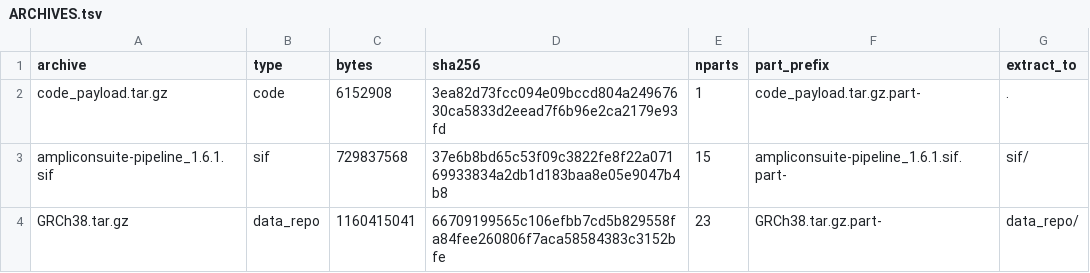
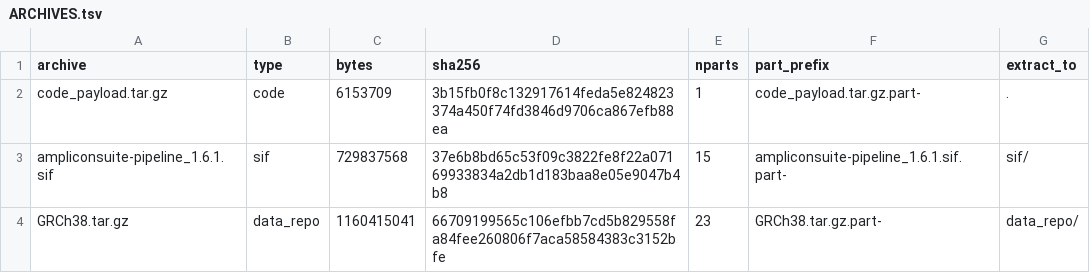
Before and after one commit to Tim-Yu/ampliconsuite-offline-parts, a TSV file: packages/ampliconsuite/v1.6.1/ARCHIVES.tsv, drawn as a sheet.

Commit message:
Add/update payload metadata for packages/ampliconsuite/v1.6.1

```diff
--- a/packages/ampliconsuite/v1.6.1/ARCHIVES.tsv
+++ b/packages/ampliconsuite/v1.6.1/ARCHIVES.tsv
@@ -1,3 +1,3 @@
 archive	type	bytes	sha256	nparts	part_prefix	extract_to
-code_payload.tar.gz	code	6152908	3ea82d73fcc094e09bccd804a24967630ca5833d2eead7f6b96e2ca2179e93fd	1	code_payload.tar.gz.part-	.
+code_payload.tar.gz	code	6153709	3b15fb0f8c132917614feda5e824823374a450f74fd3846d9706ca867efb88ea	1	code_payload.tar.gz.part-	.
 ampliconsuite-pipeline_1.6.1.sif	sif	729837568	37e6b8bd65c53f09c3822fe8f22a07169933834a2db1d183baa8e05e9047b4b8	15	ampliconsuite-pipeline_1.6.1.sif.part-	sif/
```
Also changed, not shown: packages/ampliconsuite/v1.6.1/MANIFEST.tsv, 3 other files.
